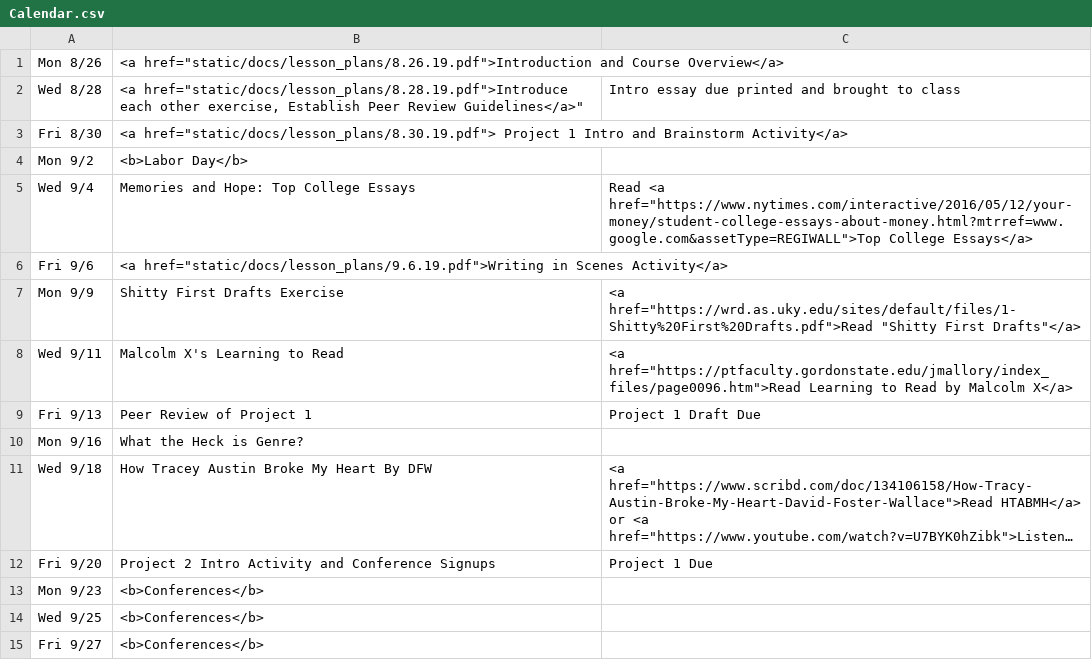
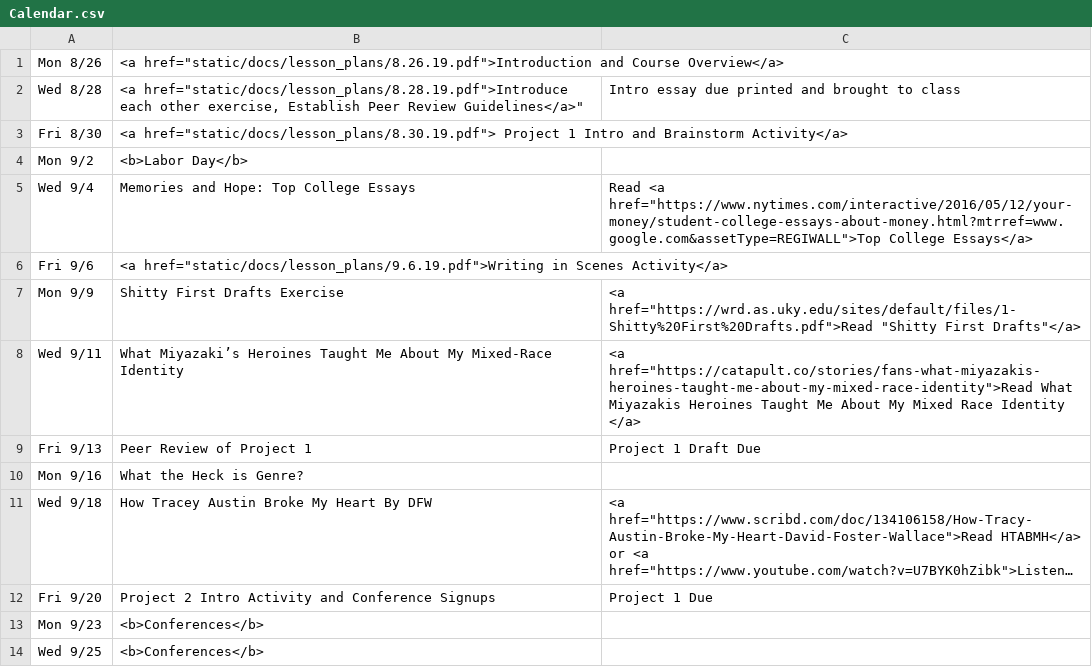
Before and after one commit to delhauge/delhauge.github.io, a CSV file: ENGL1105/static/docs/Calendar.csv, drawn as a sheet; only a part is shown; the shorter side is filled out with more unchanged rows; long unchanged cells end in ….

Commit message:
added miyazaki's heroines reading

```diff
--- a/ENGL1105/static/docs/Calendar.csv
+++ b/ENGL1105/static/docs/Calendar.csv
@@ -7,3 +7,3 @@ Fri 9/6,"<a href=""static/docs/lesson_plans/9.6.19.pdf"">Writing in Scenes Activ
 Mon 9/9,Shitty First Drafts Exercise,"<a href=""https://wrd.as.uky.edu/sites/default/files/1-Shitty%20First%20Drafts.pdf"">Read ""Shitty First Drafts""</a>"
-Wed 9/11,Malcolm X's Learning to Read,"<a href=""https://ptfaculty.gordonstate.edu/jmallory/index_files/page0096.htm"">Read Learning to Read by Malcolm X</a>"
+Wed 9/11,What Miyazaki’s Heroines Taught Me About My Mixed-Race Identity,"<a href=""https://catapult.co/stories/fans-what-miyazakis-heroines-taught-me-about-my-mixed-race-identity"">Read What Miyazakis Heroines Taught Me About My Mixed Race Identity </a>"
 Fri 9/13,Peer Review of Project 1,Project 1 Draft Due
```
Also changed, not shown: 2 other files.
